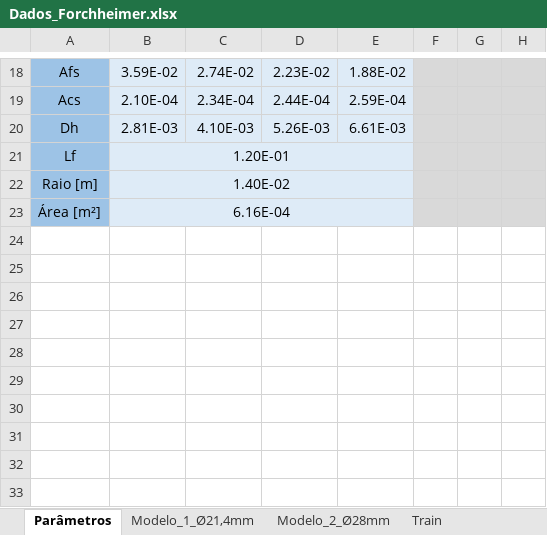
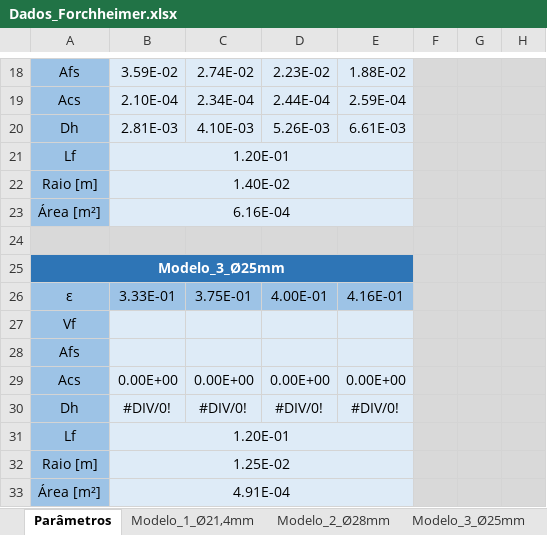
Before and after one commit to BibowC/Artificial-Neural-Network, an Excel workbook: Dados_Forchheimer.xlsx, sheet Parâmetros, drawn as a sheet; only a part is shown, gaps mark what is left out; values as stored, in another font and other column widths than the file's, no borders; charts and pictures not drawn; the diff names each change by its address in the sheet, - before the commit and + after, or states it on an @@ line.

```diff
--- a/Dados_Forchheimer.xlsx (sheet Parâmetros)
+++ b/Dados_Forchheimer.xlsx (sheet Parâmetros)
+sheet tab: Modelo_3_Ø25mm
+row 24: (empty)
+row 25: Modelo_3_Ø25mm
+row 26: ε | 3.33E-01 | 3.75E-01 | 4.00E-01 | 4.16E-01
+row 27: Vf
+row 28: Afs
+row 29: Acs | 0.00E+00 | 0.00E+00 | 0.00E+00 | 0.00E+00
+row 30: Dh | #DIV/0! | #DIV/0! | #DIV/0! | #DIV/0!
+row 31: Lf | 1.20E-01
+row 32: Raio [m] | 1.25E-02
+row 33: Área [m²] | 4.91E-04
```
Also changed, not shown: sheet Modelo_2_Ø28mm, charts or pictures, 1 other file.
